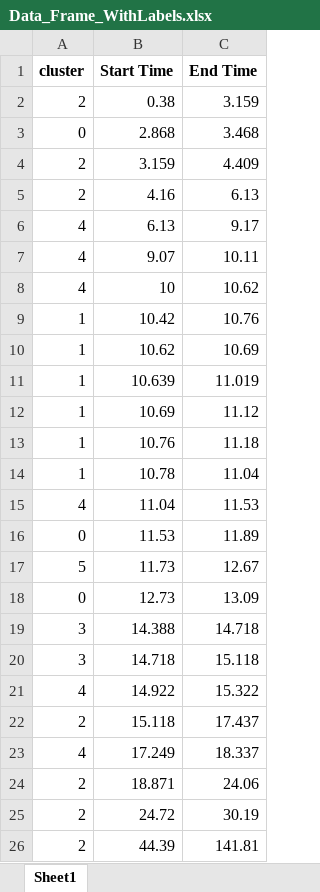
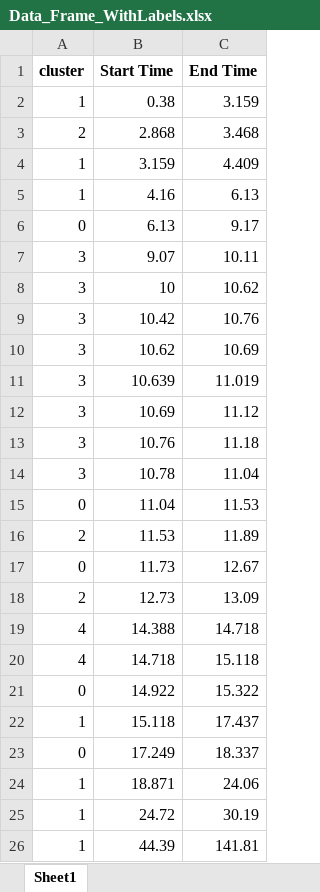
Before and after one commit to izak270/SCD, an Excel workbook: main/xlsx/Data_Frame_WithLabels.xlsx, sheet Sheet1, drawn as a sheet; values as stored, in another font and other column widths than the file's, no borders; the diff names each change by its address in the sheet, - before the commit and + after, or states it on an @@ line.

```diff
--- a/main/xlsx/Data_Frame_WithLabels.xlsx (sheet Sheet1)
+++ b/main/xlsx/Data_Frame_WithLabels.xlsx (sheet Sheet1)
-A2 (cluster): 2
+A2 (cluster): 1
-A3 (cluster): 0
+A3 (cluster): 2
-A4:A5 (cluster): 2
+A4:A5 (cluster): 1
-A6 (cluster): 4
+A6 (cluster): 0
-A7:A8 (cluster): 4
+A7:A8 (cluster): 3
-A9:A14 (cluster): 1
+A9:A14 (cluster): 3
-A15 (cluster): 4
+A15 (cluster): 0
-A16 (cluster): 0
+A16 (cluster): 2
-A17 (cluster): 5
+A17 (cluster): 0
-A18 (cluster): 0
+A18 (cluster): 2
-A19:A20 (cluster): 3
+A19:A20 (cluster): 4
-A21 (cluster): 4
+A21 (cluster): 0
-A22 (cluster): 2
+A22 (cluster): 1
-A23 (cluster): 4
+A23 (cluster): 0
-A24:A26 (cluster): 2
+A24:A26 (cluster): 1
```
Also changed, not shown: Excels/Segments_vectors_Ron_Olga.xlsx, 16 other files.
